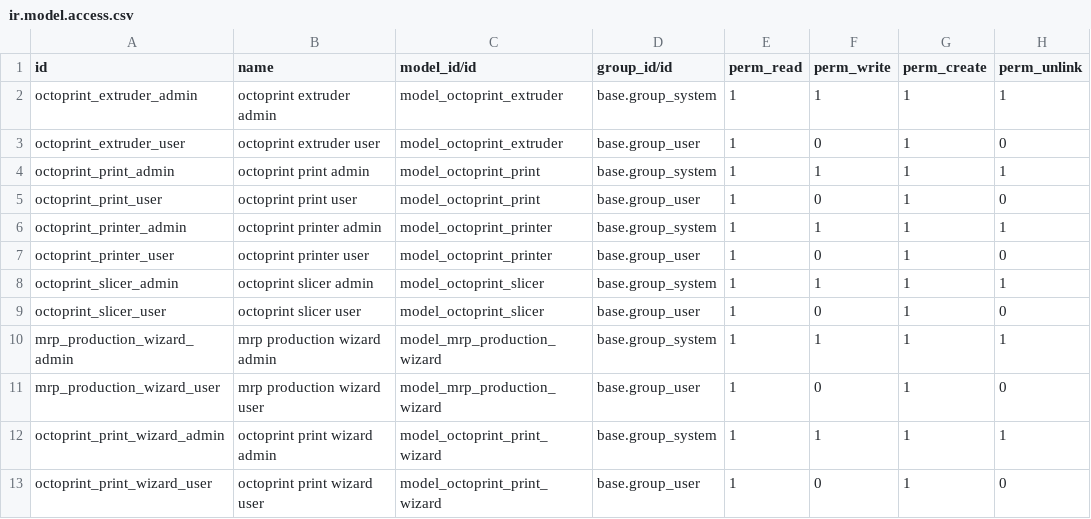
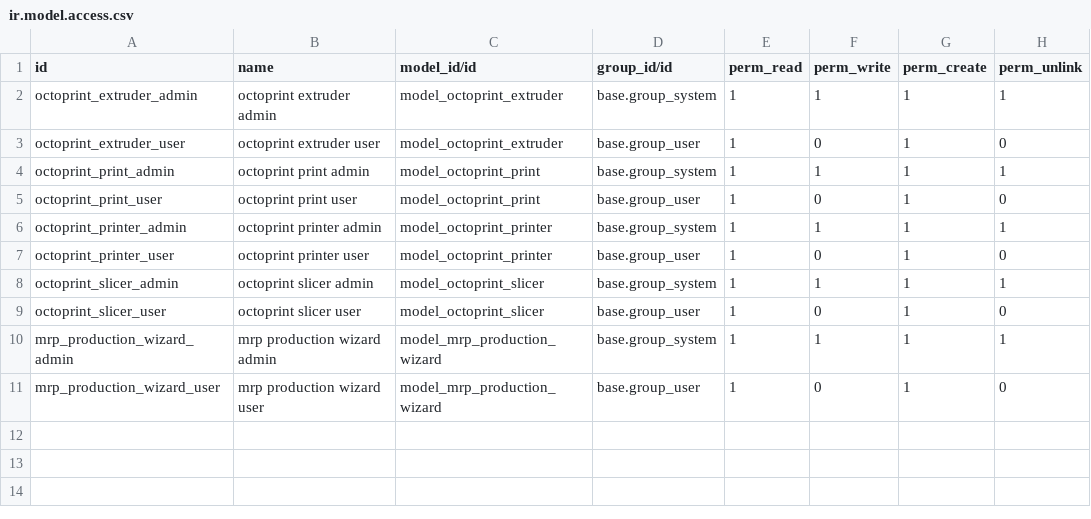
Before and after one commit to albertqi/odoo, a CSV file: octoprint/security/ir.model.access.csv, drawn as a sheet; the diff names each change by its address in the sheet, - before the commit and + after, or states it on an @@ line.

Commit message:
[REF] octoprint: change print button to server action
Change the print action button to a server action that calls a method on the print model.

```diff
--- a/octoprint/security/ir.model.access.csv
+++ b/octoprint/security/ir.model.access.csv
-row 12: octoprint_print_wizard_admin | octoprint print wizard admin | model_octoprint_print_wizard | base.group_system | 1 | 1 | 1 | 1
-row 13: octoprint_print_wizard_user | octoprint print wizard user | model_octoprint_print_wizard | base.group_user | 1 | 0 | 1 | 0
```
Also changed, not shown: 6 other files.
